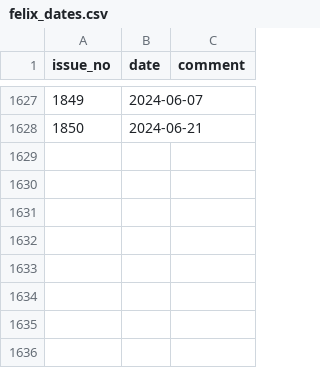
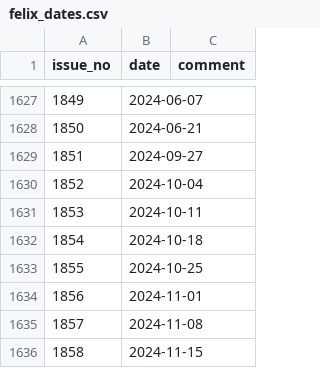
Before and after one commit to FelixOnline/FelixArchiveBuilder, a CSV file: felix_dates.csv, drawn as a sheet; only a part is shown, gaps mark what is left out; the diff names each change by its address in the sheet, - before the commit and + after, or states it on an @@ line.

Commit message:
feat: add issues 1851 to 1858

```diff
--- a/felix_dates.csv
+++ b/felix_dates.csv
+row 1629: 1851 | 2024-09-27
+row 1630: 1852 | 2024-10-04
+row 1631: 1853 | 2024-10-11
+row 1632: 1854 | 2024-10-18
+row 1633: 1855 | 2024-10-25
+row 1634: 1856 | 2024-11-01
+row 1635: 1857 | 2024-11-08
+row 1636: 1858 | 2024-11-15
```
Also changed, not shown: 8 other files.
